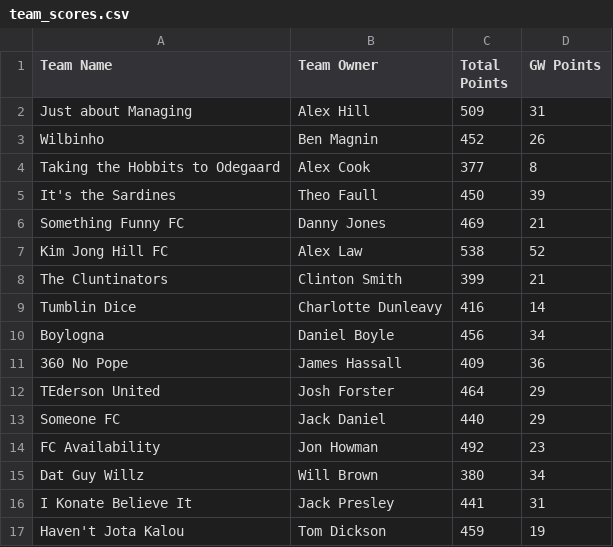
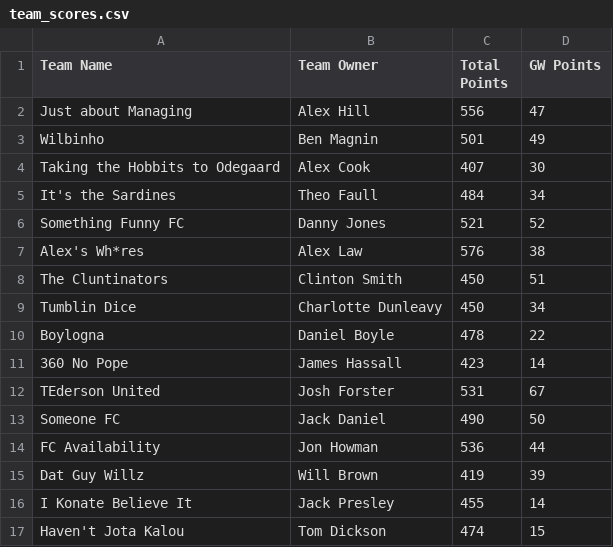
Before and after one commit to bm13563/torps-fpl, a CSV file: data/club/team_scores.csv, drawn as a sheet; only a part is shown; the diff covers the shown part only.

```diff
--- a/data/club/team_scores.csv
+++ b/data/club/team_scores.csv
@@ -1,17 +1,17 @@
 Team Name,Team Owner,Total Points,GW Points
-Just about Managing,Alex Hill,509,31
-Wilbinho,Ben Magnin,452,26
-Taking the Hobbits to Odegaard,Alex Cook,377,8
-It's the Sardines,Theo Faull,450,39
-Something Funny FC,Danny Jones,469,21
-Kim Jong Hill FC,Alex Law,538,52
-The Cluntinators,Clinton Smith,399,21
-Tumblin Dice,Charlotte Dunleavy,416,14
-Boylogna,Daniel Boyle,456,34
-360 No Pope,James Hassall,409,36
-TEderson United,Josh Forster,464,29
-Someone FC,Jack Daniel,440,29
-FC Availability,Jon Howman,492,23
-Dat Guy Willz,Will Brown,380,34
-I Konate Believe It,Jack Presley,441,31
-Haven't Jota Kalou,Tom Dickson,459,19
+Just about Managing,Alex Hill,556,47
+Wilbinho,Ben Magnin,501,49
+Taking the Hobbits to Odegaard,Alex Cook,407,30
+It's the Sardines,Theo Faull,484,34
+Something Funny FC,Danny Jones,521,52
+Alex's Wh*res,Alex Law,576,38
+The Cluntinators,Clinton Smith,450,51
+Tumblin Dice,Charlotte Dunleavy,450,34
+Boylogna,Daniel Boyle,478,22
+360 No Pope,James Hassall,423,14
+TEderson United,Josh Forster,531,67
+Someone FC,Jack Daniel,490,50
+FC Availability,Jon Howman,536,44
+Dat Guy Willz,Will Brown,419,39
+I Konate Believe It,Jack Presley,455,14
+Haven't Jota Kalou,Tom Dickson,474,15
```
Also changed, not shown: 1 added row, 1 removed row and 58 edited cells elsewhere in this file, data/club/player_scores.csv.
